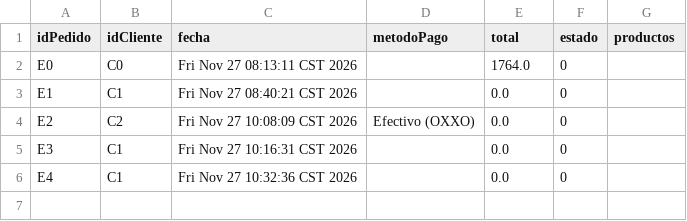
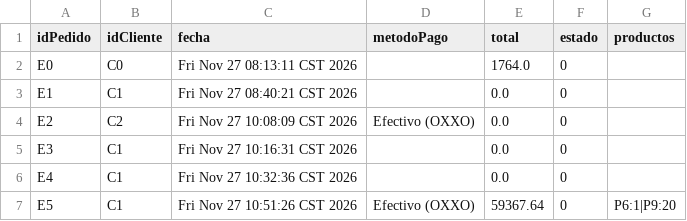
Before and after one commit to alejandrodeloza/Proyecto_final_Punto_de_Venta, a CSV file: datos/pedidos.csv, drawn as a sheet; the diff names each change by its address in the sheet, - before the commit and + after, or states it on an @@ line.

```diff
--- a/datos/pedidos.csv
+++ b/datos/pedidos.csv
+row 7: E5 | C1 | Fri Nov 27 10:51:26 CST 2026 | Efectivo (OXXO) | 59367.64 | 0 | P6:1|P9:20
```
Also changed, not shown: datos/productos.csv, 3 other files.
